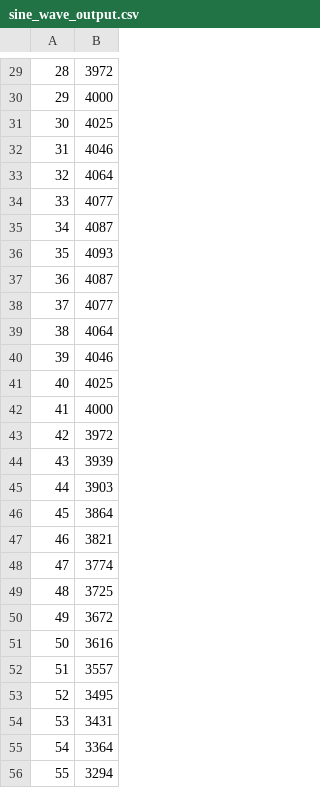
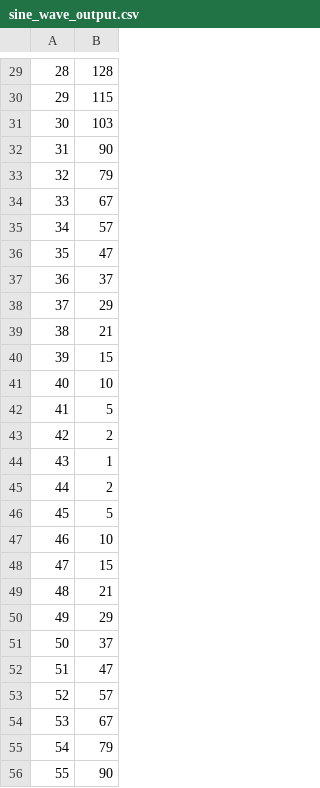
Before and after one commit to Ch1sha/BEng-Project-2700038s, a CSV file: verilog_modules/sine_wave/simulate/sine_wave_output.csv, drawn as a sheet; only a part is shown, gaps mark what is left out; the diff covers the shown part only.

```diff
--- a/verilog_modules/sine_wave/simulate/sine_wave_output.csv
+++ b/verilog_modules/sine_wave/simulate/sine_wave_output.csv
@@ -29,28 +29,28 @@
-28,3972
-29,4000
-30,4025
-31,4046
-32,4064
-33,4077
-34,4087
-35,4093
-36,4087
-37,4077
-38,4064
-39,4046
-40,4025
-41,4000
-42,3972
-43,3939
-44,3903
-45,3864
-46,3821
-47,3774
-48,3725
-49,3672
-50,3616
-51,3557
-52,3495
-53,3431
-54,3364
-55,3294
+28,128
+29,115
+30,103
+31,90
+32,79
+33,67
+34,57
+35,47
+36,37
+37,29
+38,21
+39,15
+40,10
+41,5
+42,2
+43,1
+44,2
+45,5
+46,10
+47,15
+48,21
+49,29
+50,37
+51,47
+52,57
+53,67
+54,79
+55,90
```
Also changed, not shown: 172 edited cells elsewhere in this file, 3 other files.
